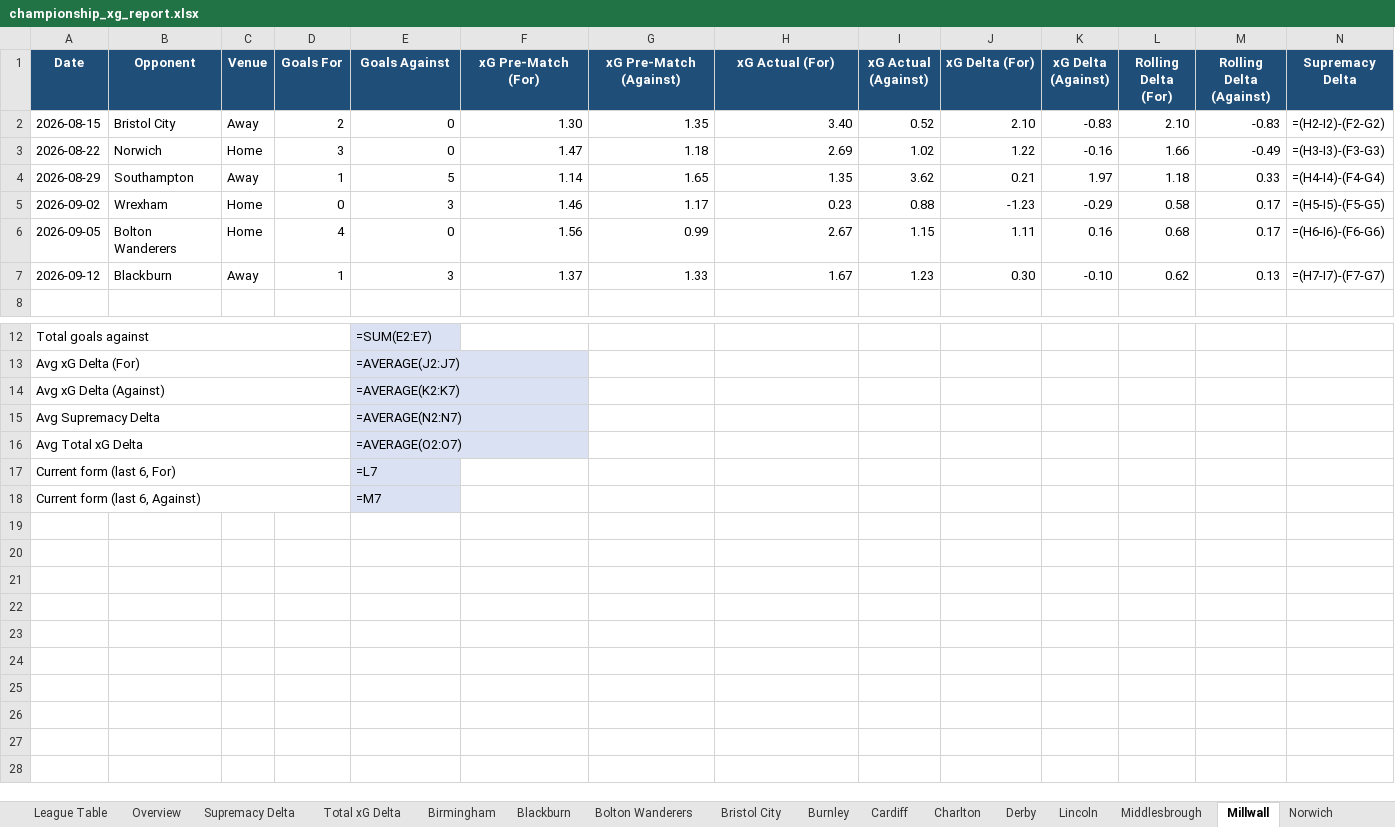
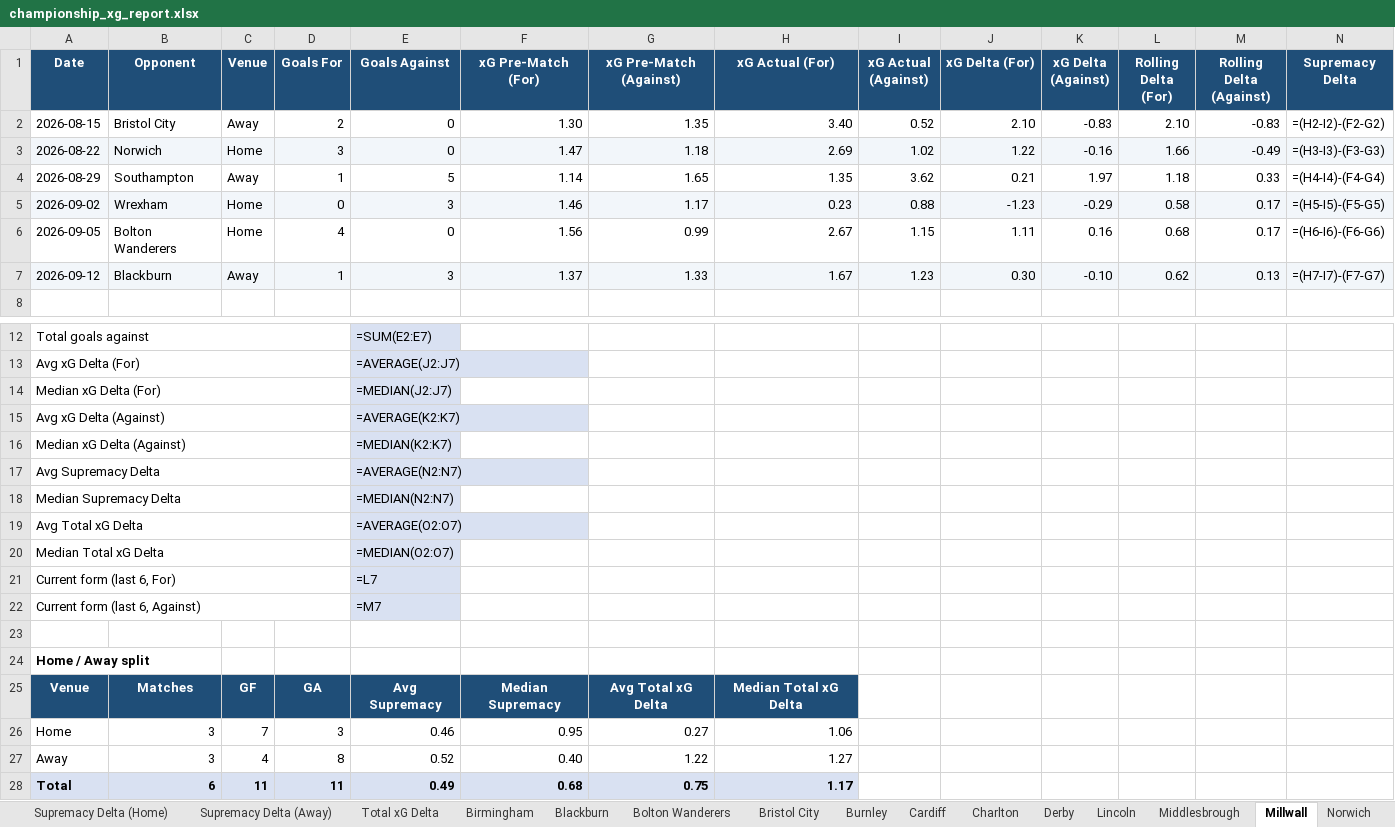
Before and after one commit to boylealert0209/efl-xg-model, an Excel workbook: data/championship_xg_report.xlsx, sheet Millwall, drawn as a sheet; only a part is shown, gaps mark what is left out; values as stored, in another font and other column widths than the file's, no borders; formulas without a stored value are shown as written; conditional formats not drawn; rows hold the shown columns only; the diff covers the shown part only; the diff names each change by its address in the sheet, - before the commit and + after, or states it on an @@ line.

Commit message:
Regenerate reports with new formatting (home/away splits, medians, sort order)

```diff
--- a/data/championship_xg_report.xlsx (sheet Millwall)
+++ b/data/championship_xg_report.xlsx (sheet Millwall)
+sheet tab: Supremacy Delta (Home)
+sheet tab: Supremacy Delta (Away)
-A3:N3 fill: none
+A3:N3 fill: #F2F6FA
-A5:N5 fill: none
+A5:N5 fill: #F2F6FA
-A7:N7 fill: none
+A7:N7 fill: #F2F6FA
+row 14: Median xG Delta (For) |  |  |  | =MEDIAN(J2:J7)
+row 16: Median xG Delta (Against) |  |  |  | =MEDIAN(K2:K7)
+row 18: Median Supremacy Delta |  |  |  | =MEDIAN(N2:N7)
+row 20: Median Total xG Delta |  |  |  | =MEDIAN(O2:O7)
+row 23: (empty)
+row 24: Home / Away split
+row 25: Venue | Matches | GF | GA | Avg Supremacy | Median Supremacy | Avg Total xG Delta | Median Total xG Delta
+row 26: Home | 3 | 7 | 3 | 0.46 | 0.95 | 0.27 | 1.06
+row 27: Away | 3 | 4 | 8 | 0.52 | 0.40 | 1.22 | 1.27
+row 28: Total | 6 | 11 | 11 | 0.49 | 0.68 | 0.75 | 1.17
```
Also changed, not shown: cell formats elsewhere in this sheet, sheet Total xG Delta, sheet Supremacy Delta, sheet Bristol City, sheet Middlesbrough, sheet Lincoln, sheet Portsmouth, 21 more sheets, other sheet tabs, data/league-one_xg_report.xlsx, data/league-two_xg_report.xlsx.
